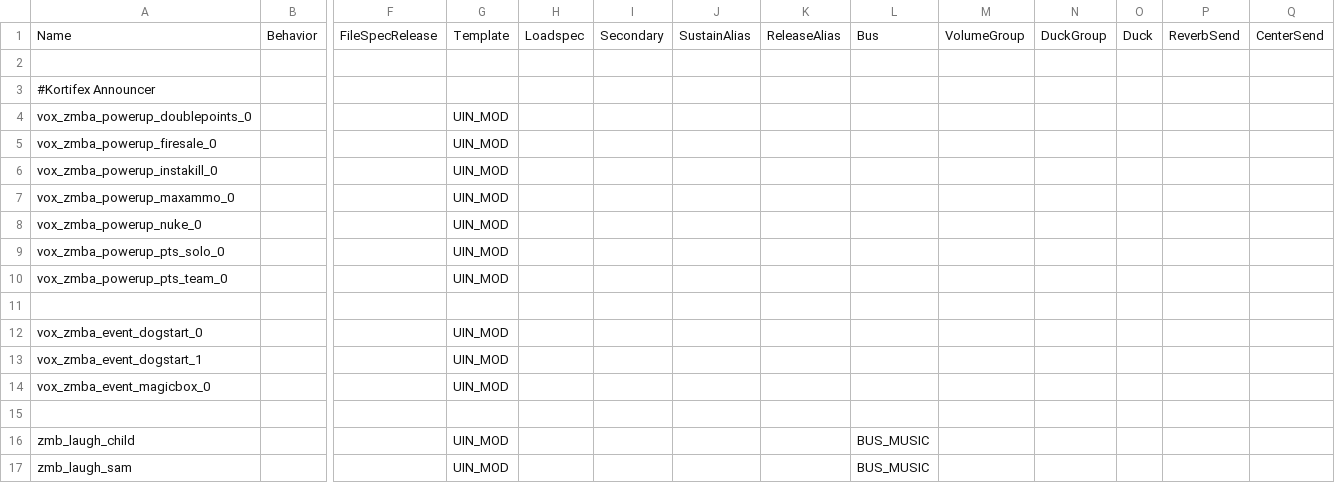
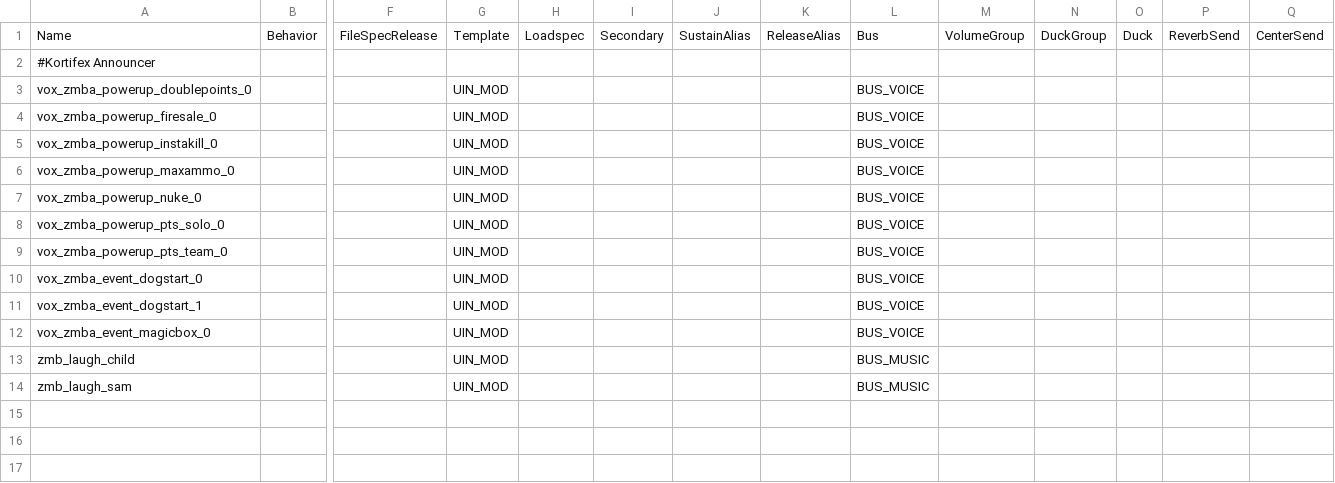
Before and after one commit to t7-reapy/t7_workspace, a CSV file: share/raw/sound/aliases/west/vg_kortifex_ann.csv, drawn as a sheet; only a part is shown, gaps mark what is left out; removed rows and columns are numbered as before the commit, all else as after; rows hold the shown columns only; the diff names each change by its address in the sheet, - before the commit and + after, or states it on an @@ line.

```diff
--- a/share/raw/sound/aliases/west/vg_kortifex_ann.csv
+++ b/share/raw/sound/aliases/west/vg_kortifex_ann.csv
-row 2: (empty)
-L3:L9: (empty)
+L3:L9: BUS_VOICE
-row 11: (empty)
-L10:L12: (empty)
+L10:L12: BUS_VOICE
-row 15: (empty)
```
Also changed, not shown: share/raw/sound/aliases/user_aliases.csv, share/raw/sound/aliases/zm_hellround_announcer.csv, 10 other files.
